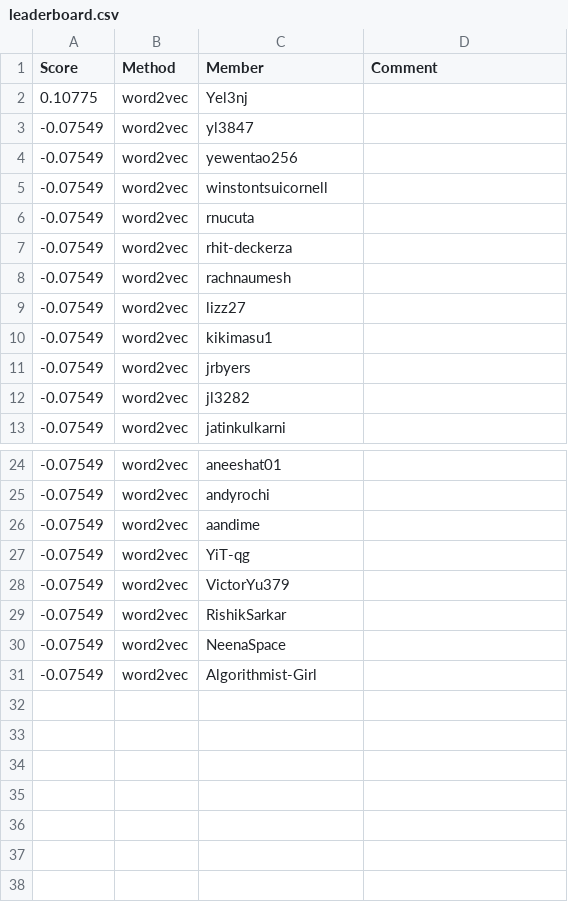
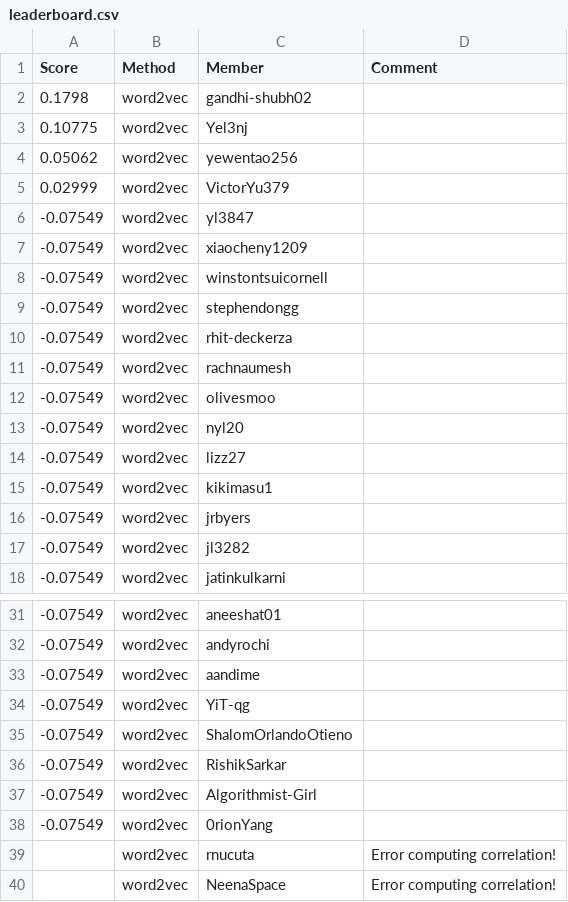
Before and after one commit to cornell-cs5740-sp25/leaderboards, a CSV file: a2/leaderboard.csv, drawn as a sheet; only a part is shown, gaps mark what is left out; the diff covers the shown part only.

Commit message:
Leaderboard Update

```diff
--- a/a2/leaderboard.csv
+++ b/a2/leaderboard.csv
@@ -1,9 +1,14 @@
 Score,Method,Member,Comment
+0.1798,word2vec,gandhi-shubh02,
 0.10775,word2vec,Yel3nj,
+0.05062,word2vec,yewentao256,
+0.02999,word2vec,VictorYu379,
 -0.07549,word2vec,yl3847,
--0.07549,word2vec,yewentao256,
+-0.07549,word2vec,xiaocheny1209,
 -0.07549,word2vec,winstontsuicornell,
--0.07549,word2vec,rnucuta,
+-0.07549,word2vec,stephendongg,
 -0.07549,word2vec,rhit-deckerza,
 -0.07549,word2vec,rachnaumesh,
+-0.07549,word2vec,olivesmoo,
+-0.07549,word2vec,nyl20,
 -0.07549,word2vec,lizz27,
@@ -27,5 +34,7 @@ Score,Method,Member,Comment
 -0.07549,word2vec,YiT-qg,
--0.07549,word2vec,VictorYu379,
+-0.07549,word2vec,ShalomOrlandoOtieno,
 -0.07549,word2vec,RishikSarkar,
--0.07549,word2vec,NeenaSpace,
 -0.07549,word2vec,Algorithmist-Girl,
+-0.07549,word2vec,0rionYang,
+,word2vec,rnucuta,Error computing correlation!
+,word2vec,NeenaSpace,Error computing correlation!
```
Also changed, not shown: 3 added rows and 1 removed row elsewhere in this file.
